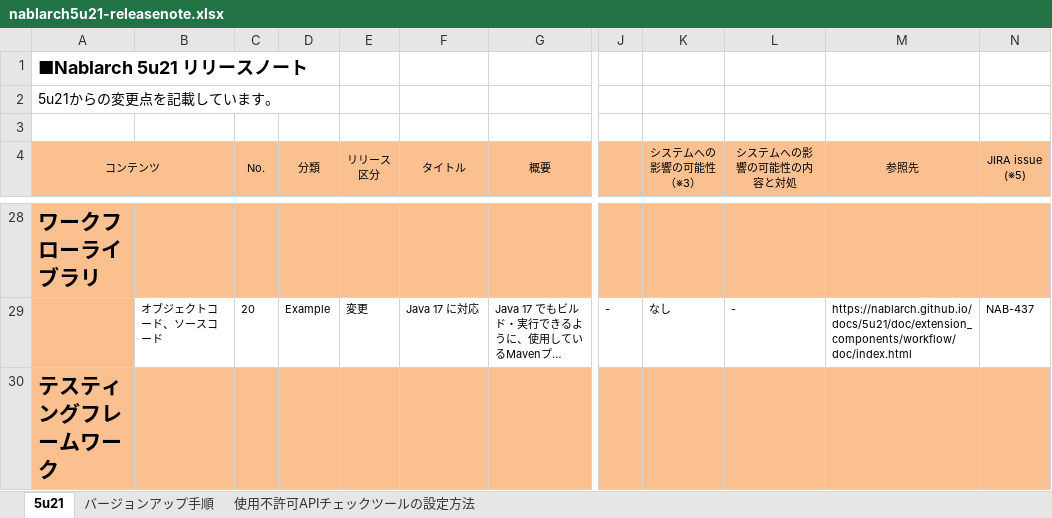
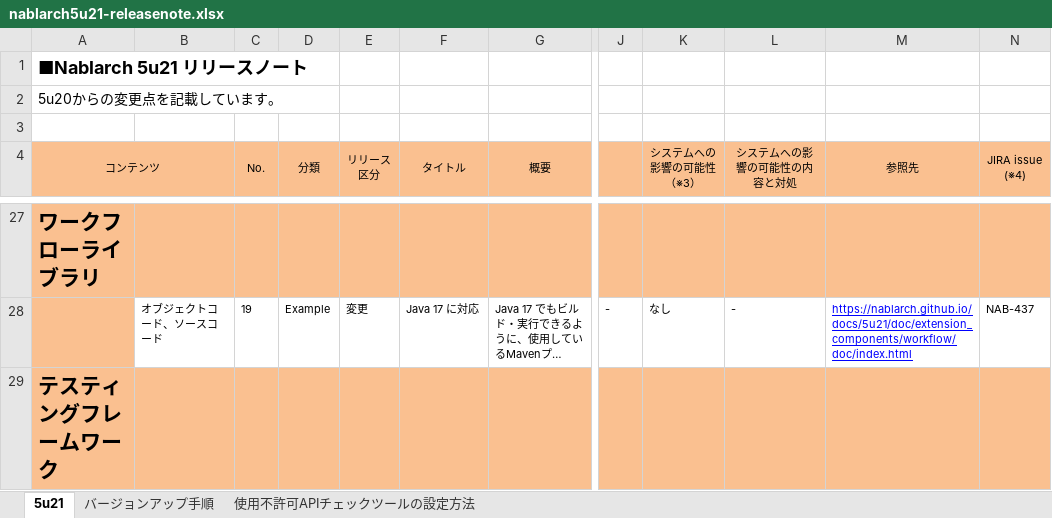
Before and after one commit to nablarch/nablarch-document, an Excel workbook: ja/releases/nablarch5u21-releasenote.xlsx, sheet 5u21, drawn as a sheet; only a part is shown, gaps mark what is left out; long unchanged cells end in …; values as stored, in another font and other column widths than the file's, no borders; charts and pictures and conditional formats not drawn; addresses are those after the commit; ↵ is a line break in a cell; the diff covers the shown part only; the diff names each change by its address in the sheet, - before the commit and + after, or states it on an @@ line.

```diff
--- a/ja/releases/nablarch5u21-releasenote.xlsx (sheet 5u21)
+++ b/ja/releases/nablarch5u21-releasenote.xlsx (sheet 5u21)
-A2 (コンテンツ): 5u21からの変更点を記載しています。
+A2 (コンテンツ): 5u20からの変更点を記載しています。
-N4: JIRA issue ↵ (※5)
+N4: JIRA issue ↵ (※4)
-C28 (No.): 20
+C28 (No.): 19
@@ M28 underline: off → on, text colour: black → #0000FF @@
```
Also changed, not shown: 2 added rows, 2 removed rows, 87 edited cells and cell formats elsewhere in this sheet, formulas that keep their value, 2 other files.
